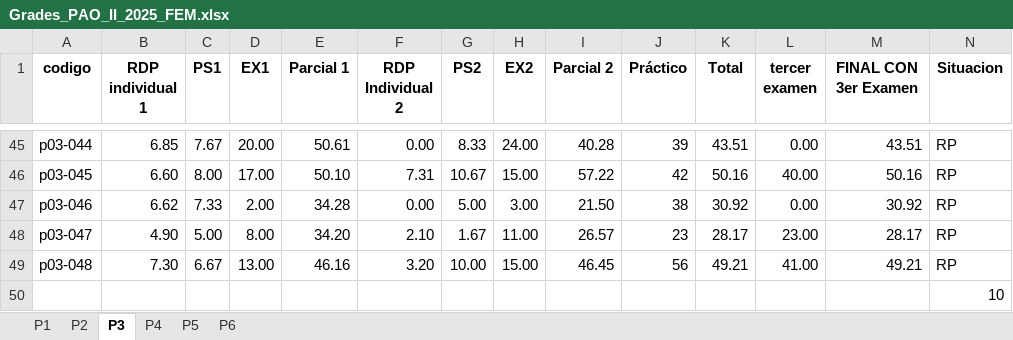
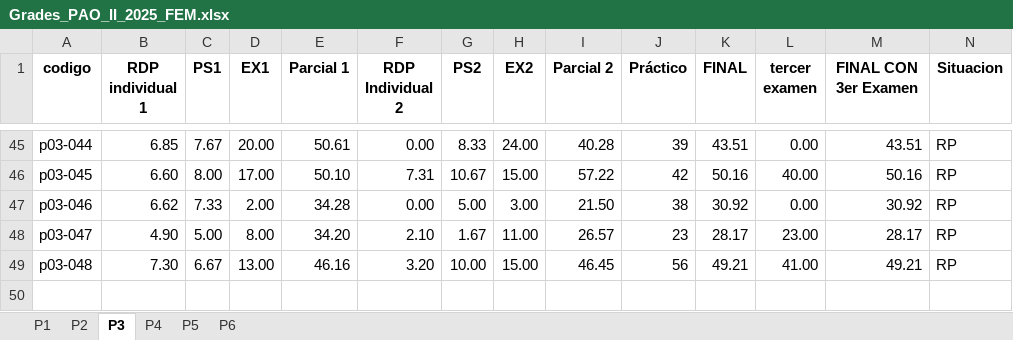
Before and after one commit to fisicapplespol/SocraticTutor2026, an Excel workbook: CoursesList/Grades_PAO_II_2025_FEM.xlsx, sheet P3, drawn as a sheet; only a part is shown, gaps mark what is left out; values as stored, in another font and other column widths than the file's, no borders; the diff names each change by its address in the sheet, - before the commit and + after, or states it on an @@ line.

```diff
--- a/CoursesList/Grades_PAO_II_2025_FEM.xlsx (sheet P3)
+++ b/CoursesList/Grades_PAO_II_2025_FEM.xlsx (sheet P3)
-K1: Total
+K1: FINAL
-row 50:  |  |  |  |  |  |  |  |  |  |  |  |  | 10
```
Also changed, not shown: sheet P6, sheet P5, sheet P4, sheet P2, sheet P1.
